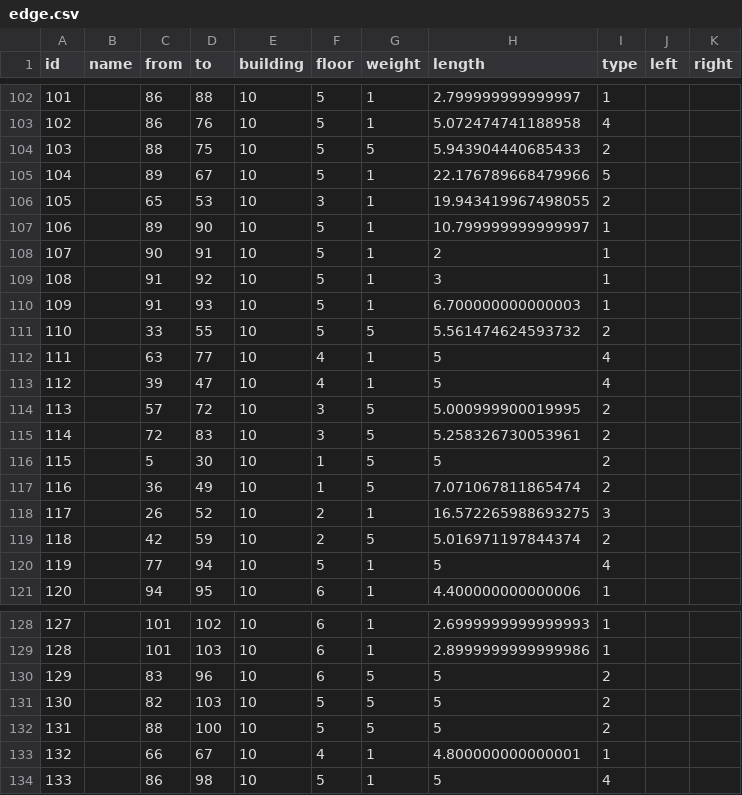
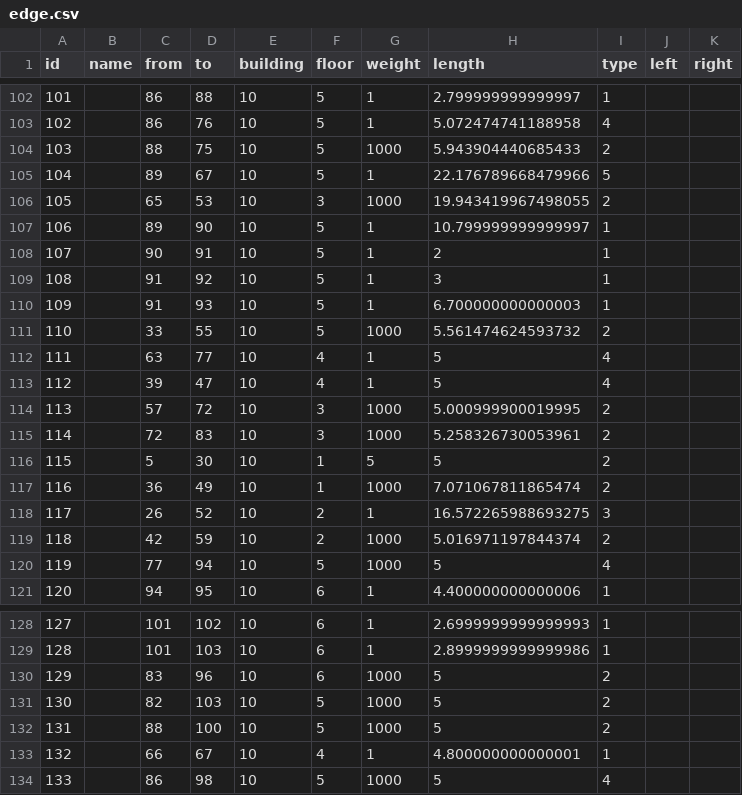
Before and after one commit to SenARMapOrg/SenARMapProject_2026, a CSV file: data/10_bldg/edge.csv, drawn as a sheet; only a part is shown, gaps mark what is left out; the diff covers the shown part only.

Commit message:
【変更】スプレッドシート上からPush (実行者: 1008)

```diff
--- a/data/10_bldg/edge.csv
+++ b/data/10_bldg/edge.csv
@@ -103,5 +103,5 @@ id,name,from,to,building,floor,weight,length,type,left,right
 102,,86,76,10,5,1,5.072474741188958,4,,
-103,,88,75,10,5,5,5.943904440685433,2,,
+103,,88,75,10,5,1000,5.943904440685433,2,,
 104,,89,67,10,5,1,22.176789668479966,5,,
-105,,65,53,10,3,1,19.943419967498055,2,,
+105,,65,53,10,3,1000,19.943419967498055,2,,
 106,,89,90,10,5,1,10.799999999999997,1,,
@@ -110,12 +110,12 @@ id,name,from,to,building,floor,weight,length,type,left,right
 109,,91,93,10,5,1,6.700000000000003,1,,
-110,,33,55,10,5,5,5.561474624593732,2,,
+110,,33,55,10,5,1000,5.561474624593732,2,,
 111,,63,77,10,4,1,5,4,,
 112,,39,47,10,4,1,5,4,,
-113,,57,72,10,3,5,5.000999900019995,2,,
-114,,72,83,10,3,5,5.258326730053961,2,,
+113,,57,72,10,3,1000,5.000999900019995,2,,
+114,,72,83,10,3,1000,5.258326730053961,2,,
 115,,5,30,10,1,5,5,2,,
-116,,36,49,10,1,5,7.071067811865474,2,,
+116,,36,49,10,1,1000,7.071067811865474,2,,
 117,,26,52,10,2,1,16.572265988693275,3,,
-118,,42,59,10,2,5,5.016971197844374,2,,
-119,,77,94,10,5,1,5,4,,
+118,,42,59,10,2,1000,5.016971197844374,2,,
+119,,77,94,10,5,1000,5,4,,
 120,,94,95,10,6,1,4.400000000000006,1,,
@@ -129,6 +129,6 @@ id,name,from,to,building,floor,weight,length,type,left,right
 128,,101,103,10,6,1,2.8999999999999986,1,,
-129,,83,96,10,6,5,5,2,,
-130,,82,103,10,5,5,5,2,,
-131,,88,100,10,5,5,5,2,,
+129,,83,96,10,6,1000,5,2,,
+130,,82,103,10,5,1000,5,2,,
+131,,88,100,10,5,1000,5,2,,
 132,,66,67,10,4,1,4.800000000000001,1,,
-133,,86,98,10,5,1,5,4,,
+133,,86,98,10,5,1000,5,4,,
```
Also changed, not shown: 13 edited cells elsewhere in this file.
